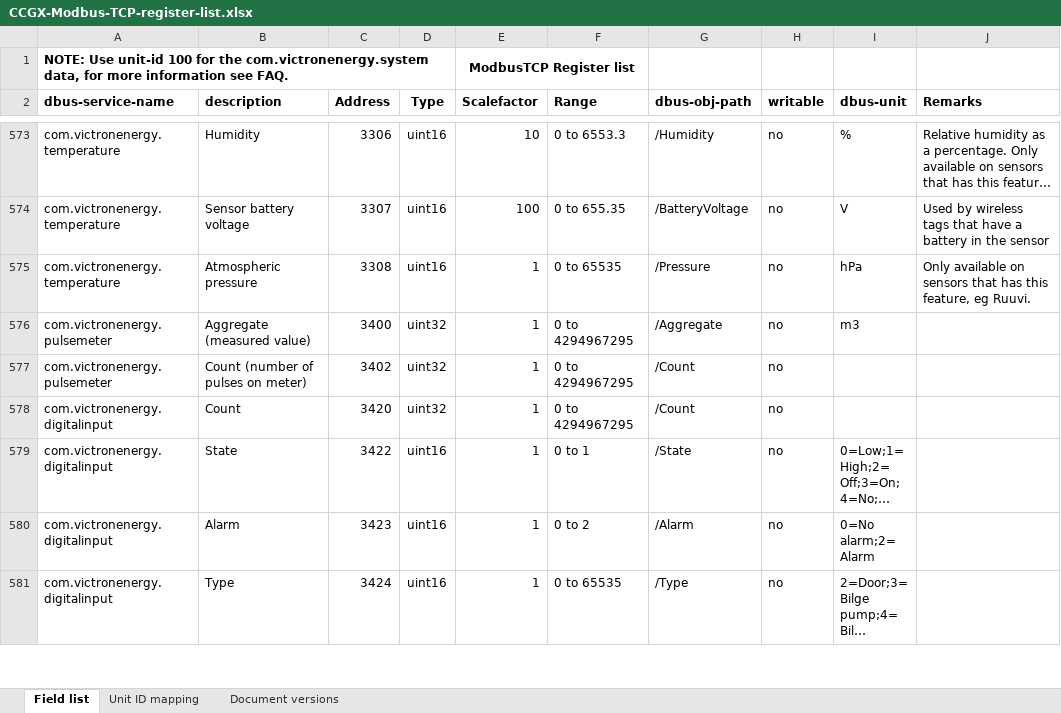
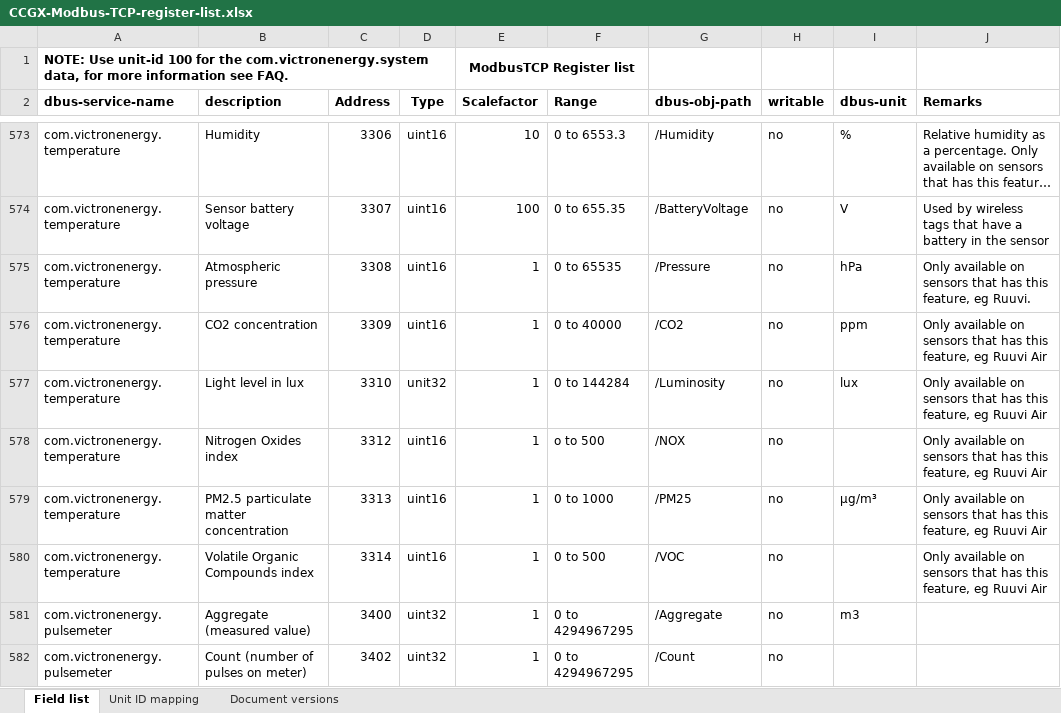
Before and after one commit to victronenergy/dbus_modbustcp, an Excel workbook: CCGX-Modbus-TCP-register-list.xlsx, sheet Field list, drawn as a sheet; only a part is shown, gaps mark what is left out; the shorter side is filled out with more unchanged rows; long unchanged cells end in …; values as stored, in another font and other column widths than the file's, no borders; the diff names each change by its address in the sheet, - before the commit and + after, or states it on an @@ line.

Commit message:
update xlsx

```diff
--- a/CCGX-Modbus-TCP-register-list.xlsx (sheet Field list)
+++ b/CCGX-Modbus-TCP-register-list.xlsx (sheet Field list)
+row 576: com.victronenergy.temperature | CO2 concentration | 3309 | uint16 | 1 | 0 to 40000 | /CO2 | no | ppm | Only available on sensors that has this feature, eg Ruuvi Air
+row 577: com.victronenergy.temperature | Light level in lux | 3310 | unit32 | 1 | 0 to 144284 | /Luminosity | no | lux | Only available on sensors that has this feature, eg Ruuvi Air
+row 578: com.victronenergy.temperature | Nitrogen Oxides index | 3312 | uint16 | 1 | o to 500 | /NOX | no |  | Only available on sensors that has this feature, eg Ruuvi Air
+row 579: com.victronenergy.temperature | PM2.5 particulate matter concentration | 3313 | uint16 | 1 | 0 to 1000 | /PM25 | no | µg/m³ | Only available on sensors that has this feature, eg Ruuvi Air
+row 580: com.victronenergy.temperature | Volatile Organic Compounds index | 3314 | uint16 | 1 | 0 to 500 | /VOC | no |  | Only available on sensors that has this feature, eg Ruuvi Air
```
Also changed, not shown: sheet Document versions.
